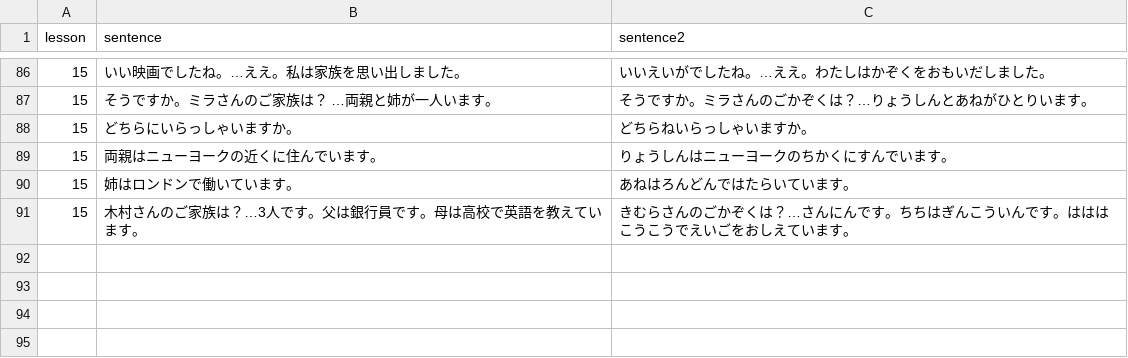
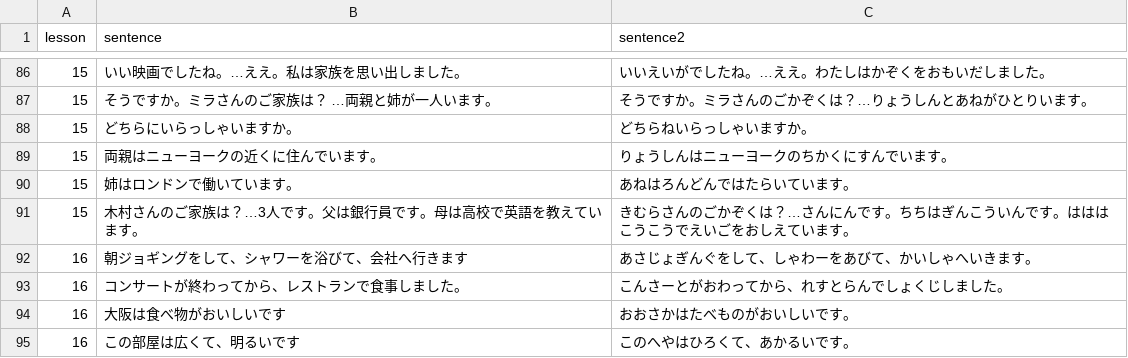
Before and after one commit to hillerliao/img, a CSV file: sentences.csv, drawn as a sheet; only a part is shown, gaps mark what is left out; the diff names each change by its address in the sheet, - before the commit and + after, or states it on an @@ line.

Commit message:
Update sentences.csv

```diff
--- a/sentences.csv
+++ b/sentences.csv
+row 92: 16 | 朝ジョギングをして、シャワーを浴びて、会社へ行きます | あさじょぎんぐをして、しゃわーをあびて、かいしゃへいきます。
+row 93: 16 | コンサートが終わってから、レストランで食事しました。 | こんさーとがおわってから、れすとらんでしょくじしました。
+row 94: 16 | 大阪は食べ物がおいしいです | おおさかはたべものがおいしいです。
+row 95: 16 | この部屋は広くて、明るいです | このへやはひろくて、あかるいです。
```
